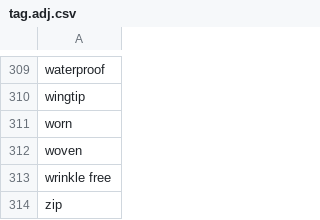
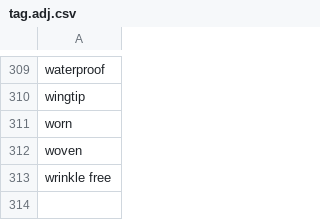
Before and after one commit to rflynn/productsum, a CSV file: search/data/tag.adj.csv, drawn as a sheet; only a part is shown, gaps mark what is left out.

```diff
--- a/search/data/tag.adj.csv
+++ b/search/data/tag.adj.csv
@@ -313,2 +313 @@ woven
 wrinkle free
-zip
```
Also changed, not shown: search/data/tag.material.csv, search/data/tag.ngram2.csv, 4 other files.
